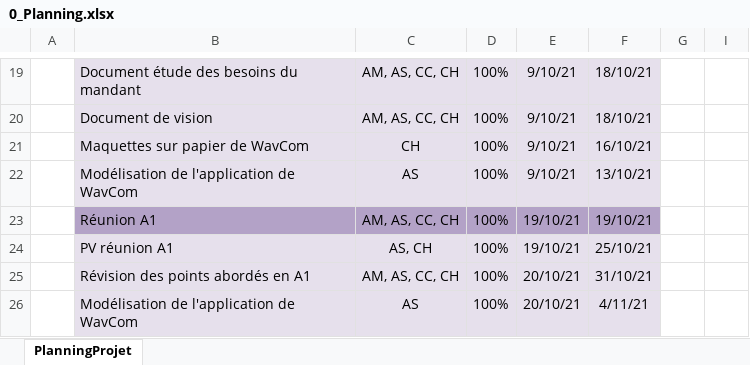
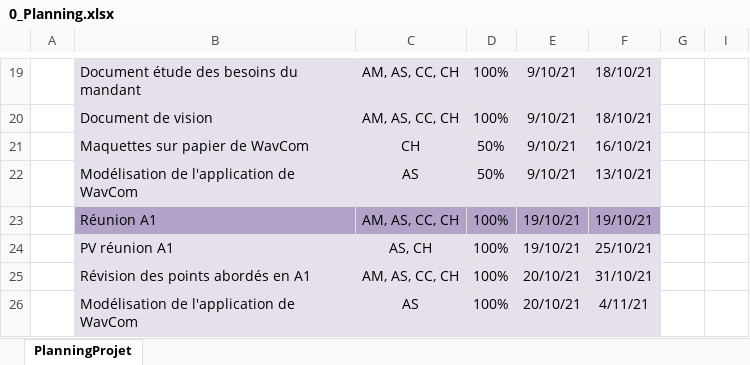
Before and after one commit to ConstantinHrrmn/WavContact, an Excel workbook: Documents/0_Planning.xlsx, sheet PlanningProjet, drawn as a sheet; only a part is shown, gaps mark what is left out; values as stored, in another font and other column widths than the file's, no borders; conditional formats not drawn; the diff covers the shown part only; the diff names each change by its address in the sheet, - before the commit and + after, or states it on an @@ line.

Commit message:
Update 0_Planning.xlsx

```diff
--- a/Documents/0_Planning.xlsx (sheet PlanningProjet)
+++ b/Documents/0_Planning.xlsx (sheet PlanningProjet)
-D21:D22: 100%
+D21:D22: 50%
```
Also changed, not shown: 10 added rows, 8 removed rows, 2 moved rows, 37 edited cells and cell formats elsewhere in this sheet, formulas that keep their value.
